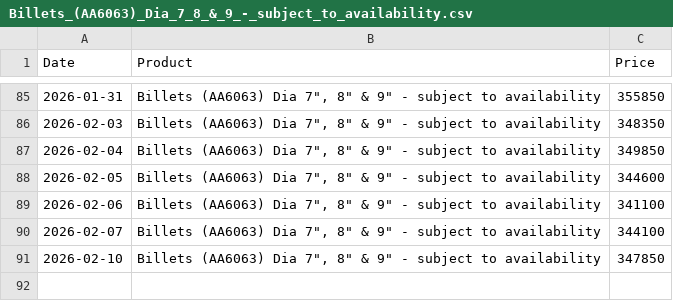
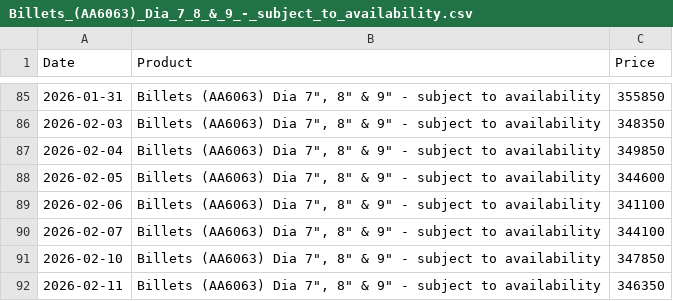
Before and after one commit to rahulmohamw/Hindalco-Aluminium-Rate-Download-R3, a CSV file: csv/Billets_(AA6063)_Dia_7_8_&_9_-_subject_to_availability.csv, drawn as a sheet; only a part is shown, gaps mark what is left out.

```diff
--- a/csv/Billets_(AA6063)_Dia_7_8_&_9_-_subject_to_availability.csv
+++ b/csv/Billets_(AA6063)_Dia_7_8_&_9_-_subject_to_availability.csv
@@ -91 +91,2 @@ Date,Product,Price
 2026-02-10,"Billets (AA6063) Dia 7"", 8"" & 9"" - subject to availability",347850
+2026-02-11,"Billets (AA6063) Dia 7"", 8"" & 9"" - subject to availability",346350
```
Also changed, not shown: csv/Billets_(AA6063)_Dia_5__6_-_subject_to_availability.csv, csv/CG_Grade_Ingot_&_Sow_99.5percent_(min)_purity.csv, 4 other files.
